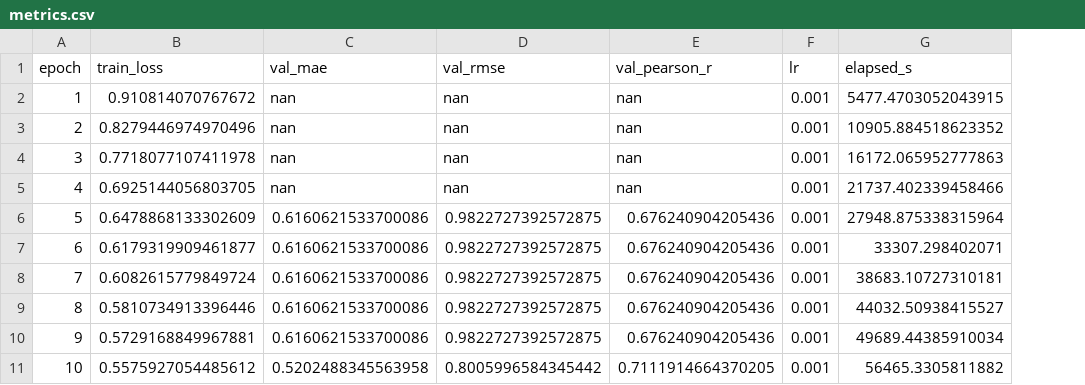
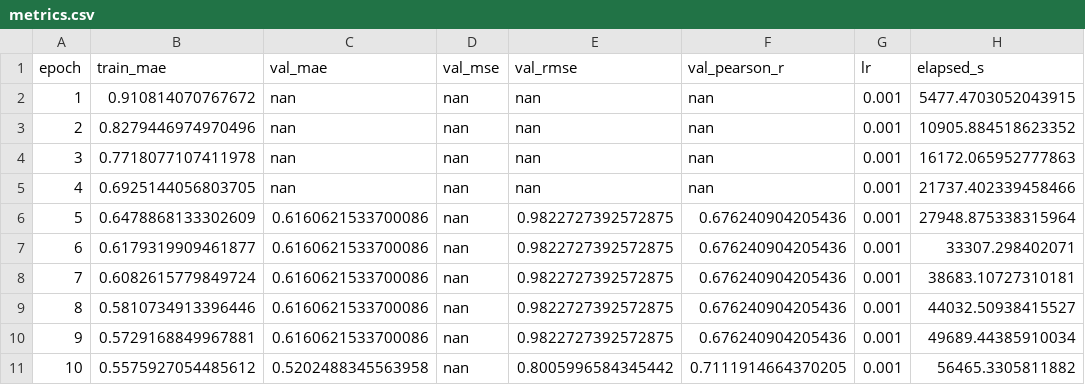
Before and after one commit to kubershahi/uncertainty-quantification, a CSV file: assets/runs/regression/unigrad-synth/error_unet_run1/metrics.csv, drawn as a sheet; only a part is shown; the diff names each change by its address in the sheet, - before the commit and + after, or states it on an @@ line.

Commit message:
unigrad synth loggind columns changed

```diff
--- a/assets/runs/regression/unigrad-synth/error_unet_run1/metrics.csv
+++ b/assets/runs/regression/unigrad-synth/error_unet_run1/metrics.csv
+column D (val_mse), rows 2-11: all nan
-B1: train_loss
+B1: train_mae
```
Also changed, not shown: 3 other files.
